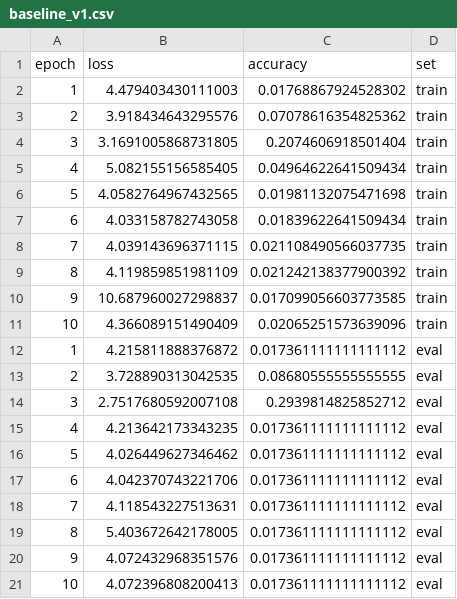
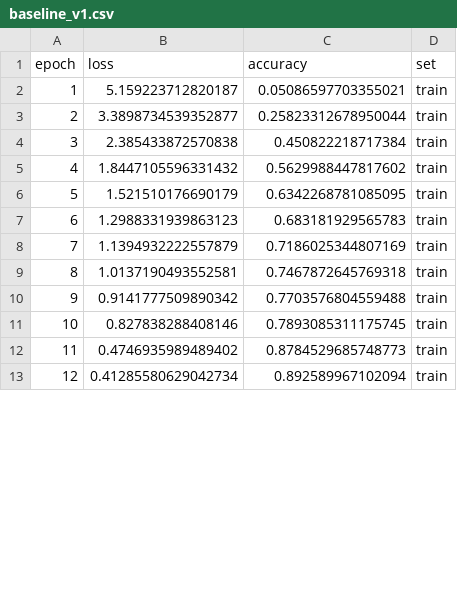
Before and after one commit to wyattcheang/bird_detection_model, a CSV file: historys/baseline_v1.csv, drawn as a sheet; only a part is shown; the diff covers the shown part only.

```diff
--- a/historys/baseline_v1.csv
+++ b/historys/baseline_v1.csv
@@ -1,21 +1,13 @@
 epoch,loss,accuracy,set
-1,4.479403430111003,0.01768867924528302,train
-2,3.918434643295576,0.07078616354825362,train
-3,3.1691005868731805,0.2074606918501404,train
-4,5.082155156585405,0.04964622641509434,train
-5,4.0582764967432565,0.01981132075471698,train
-6,4.033158782743058,0.01839622641509434,train
-7,4.039143696371115,0.021108490566037735,train
-8,4.119859851981109,0.021242138377900392,train
-9,10.687960027298837,0.017099056603773585,train
-10,4.366089151490409,0.02065251573639096,train
-1,4.215811888376872,0.017361111111111112,eval
-2,3.728890313042535,0.08680555555555555,eval
-3,2.7517680592007108,0.2939814825852712,eval
-4,4.213642173343235,0.017361111111111112,eval
-5,4.026449627346462,0.017361111111111112,eval
-6,4.042370743221706,0.017361111111111112,eval
-7,4.118543227513631,0.017361111111111112,eval
-8,5.403672642178005,0.017361111111111112,eval
-9,4.072432968351576,0.017361111111111112,eval
-10,4.072396808200413,0.017361111111111112,eval
+1,5.159223712820187,0.05086597703355021,train
+2,3.3898734539352877,0.25823312678950044,train
+3,2.385433872570838,0.450822218717384,train
+4,1.8447105596331432,0.5629988447817602,train
+5,1.521510176690179,0.6342268781085095,train
+6,1.2988331939863123,0.683181929565783,train
+7,1.1394932222557879,0.7186025344807169,train
+8,1.0137190493552581,0.7467872645769318,train
+9,0.9141777509890342,0.7703576804559488,train
+10,0.827838288408146,0.7893085311175745,train
+11,0.4746935989489402,0.8784529685748773,train
+12,0.41285580629042734,0.892589967102094,train
```
Also changed, not shown: 18 added rows elsewhere in this file, 24 other files.
